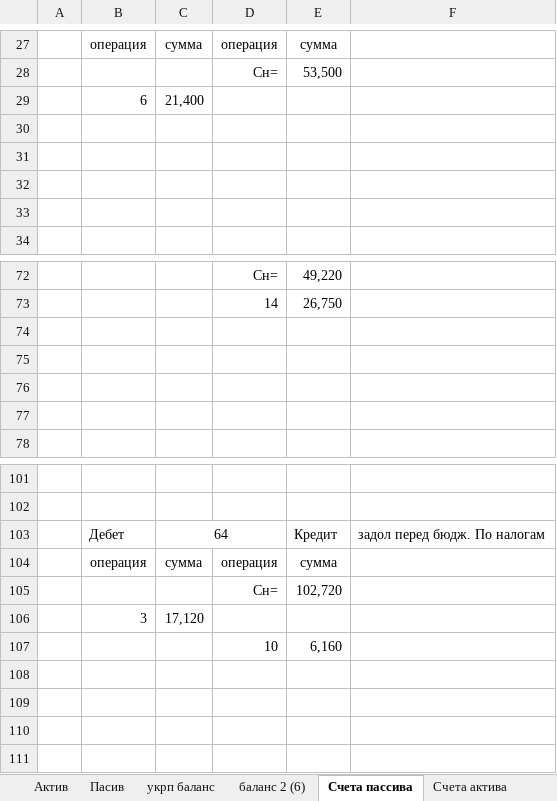
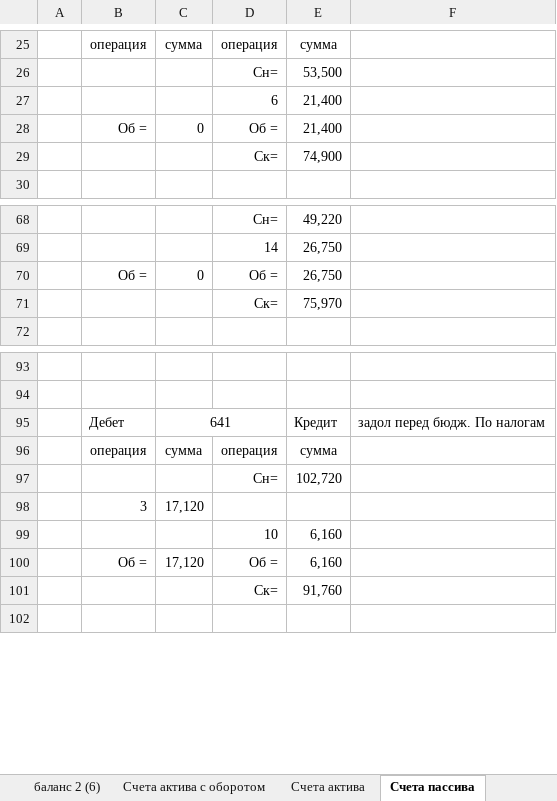
Before and after one commit to Antis28/Institute, an Excel workbook: Контрольные на 4-й семестр/Финансовый учет/Контрольная/расчте.xlsx, sheet Счета пассива, drawn as a sheet; only a part is shown, gaps mark what is left out; values as stored, in another font and other column widths than the file's, no borders; removed rows and columns are numbered as before the commit, all else as after; the diff covers the shown part only; the diff names each change by its address in the sheet, - before the commit and + after, or states it on an @@ line.

```diff
--- a/Контрольные на 4-й семестр/Финансовый учет/Контрольная/расчте.xlsx (sheet Счета пассива)
+++ b/Контрольные на 4-й семестр/Финансовый учет/Контрольная/расчте.xlsx (sheet Счета пассива)
@@ sheet tab order changed: баланс 2 (6) | Счета актива с оборотом | Счета актива | Счета пассива @@
-row 29:  | 6 | 21,400
-row 27: (empty)
+row 27:  |  |  | 6 | 21,400
-row 28: (empty)
+row 28:  | Об = | 0 | Об = | 21,400
-row 29: (empty)
+row 29:  |  |  | Ск= | 74,900
-row 33: (empty)
-row 70: (empty)
+row 70:  | Об = | 0 | Об = | 26,750
-row 71: (empty)
+row 71:  |  |  | Ск= | 75,970
-row 76: (empty)
-row 77: (empty)
-C95: 64
+C95: 641
-row 100: (empty)
+row 100:  | Об = | 17,120 | Об = | 6,160
-row 101: (empty)
+row 101:  |  |  | Ск= | 91,760
-row 110: (empty)
```
Also changed, not shown: 5 added rows, 8 removed rows and 21 edited cells elsewhere in this sheet, sheet Счета актива, formulas that keep their value.
